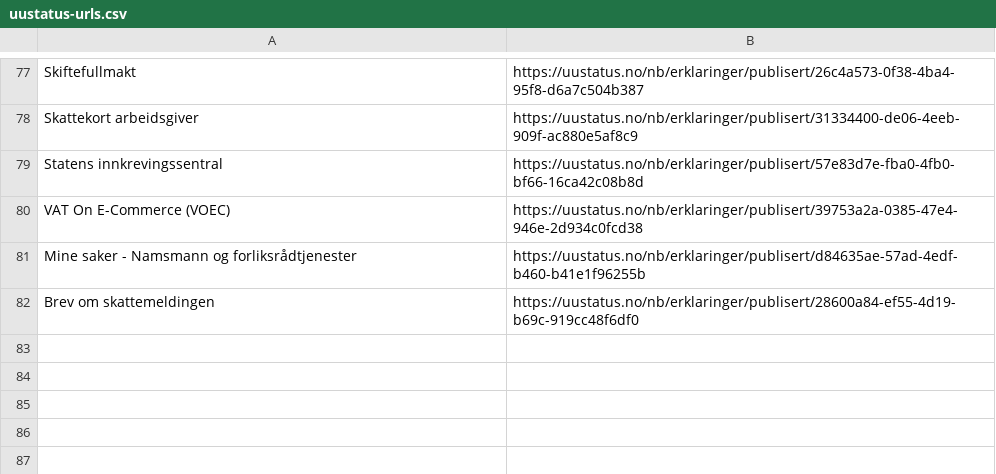
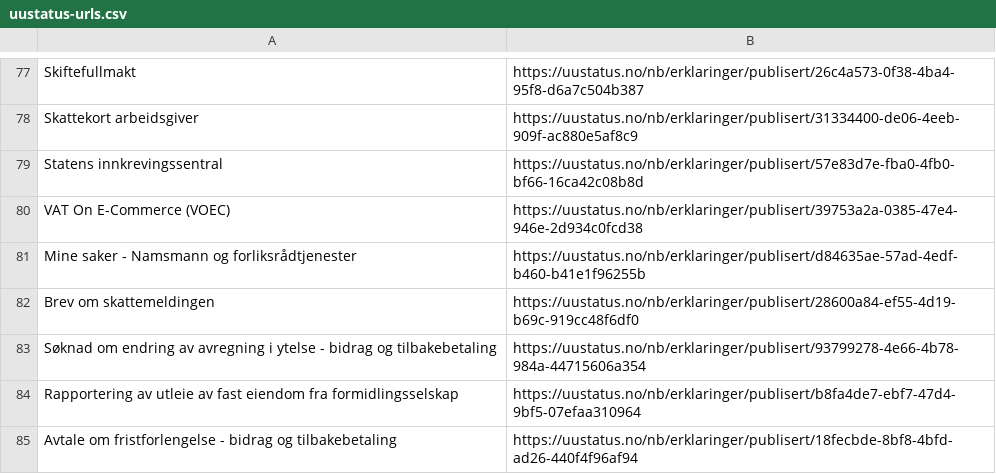
Before and after one commit to Almasy74/toolsified, a CSV file: uustatus-urls.csv, drawn as a sheet; only a part is shown, gaps mark what is left out; the diff names each change by its address in the sheet, - before the commit and + after, or states it on an @@ line.

Commit message:
Update uustatus-urls.csv

```diff
--- a/uustatus-urls.csv
+++ b/uustatus-urls.csv
+row 83: Søknad om endring av avregning i ytelse - bidrag og tilbakebetaling | https://uustatus.no/nb/erklaringer/publisert/93799278-4e66-4b78-984a-44715606a354
+row 84: Rapportering av utleie av fast eiendom fra formidlingsselskap | https://uustatus.no/nb/erklaringer/publisert/b8fa4de7-ebf7-47d4-9bf5-07efaa310964
+row 85: Avtale om fristforlengelse - bidrag og tilbakebetaling | https://uustatus.no/nb/erklaringer/publisert/18fecbde-8bf8-4bfd-ad26-440f4f96af94
```
